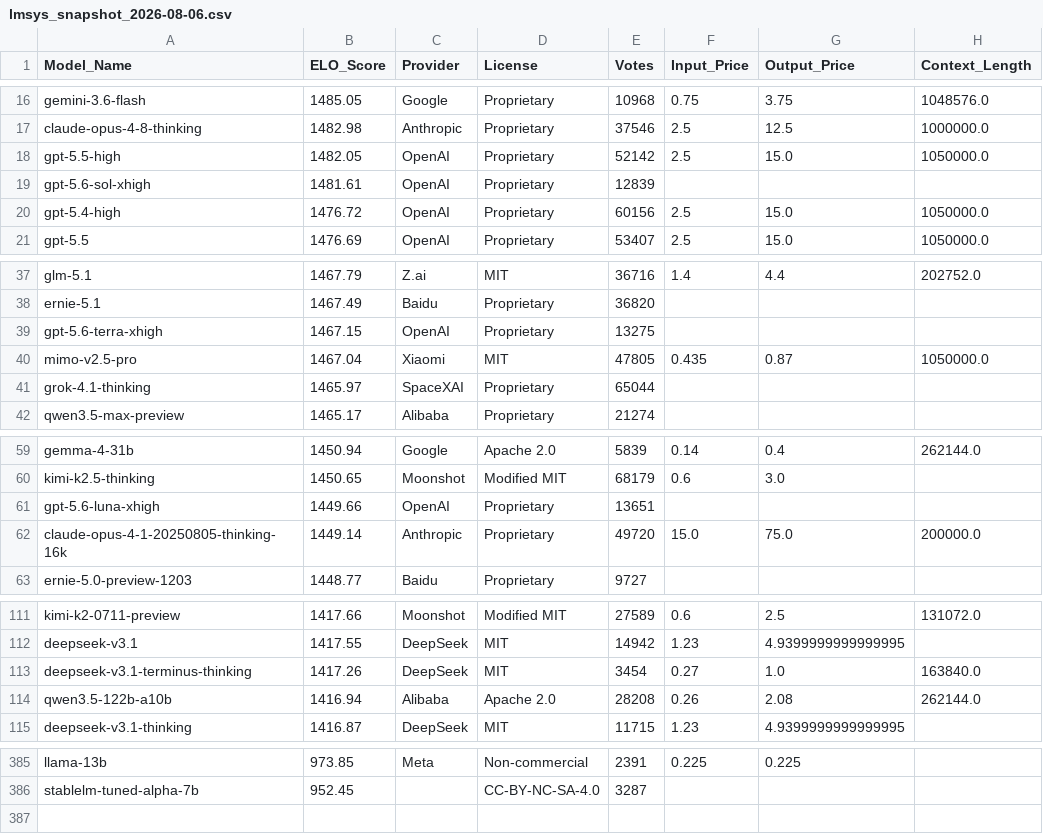
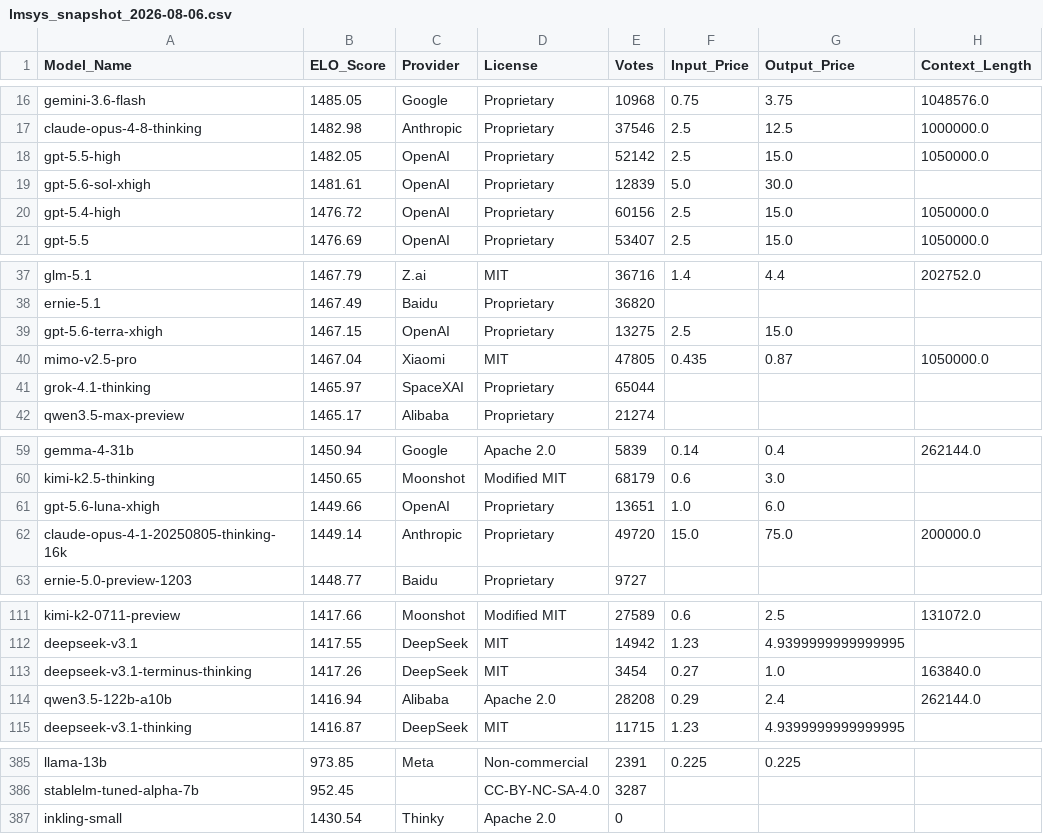
Before and after one commit to kevin-ki/kevin-ki.github.io, a CSV file: data/lmsys_snapshot_2026-08-06.csv, drawn as a sheet; only a part is shown, gaps mark what is left out; the diff covers the shown part only.

```diff
--- a/data/lmsys_snapshot_2026-08-06.csv
+++ b/data/lmsys_snapshot_2026-08-06.csv
@@ -18,3 +18,3 @@ claude-opus-4-8-thinking,1482.98,Anthropic,Proprietary,37546,2.5,12.5,1000000.0
 gpt-5.5-high,1482.05,OpenAI,Proprietary,52142,2.5,15.0,1050000.0
-gpt-5.6-sol-xhigh,1481.61,OpenAI,Proprietary,12839,,,
+gpt-5.6-sol-xhigh,1481.61,OpenAI,Proprietary,12839,5.0,30.0,
 gpt-5.4-high,1476.72,OpenAI,Proprietary,60156,2.5,15.0,1050000.0
@@ -38,3 +38,3 @@ glm-5.1,1467.79,Z.ai,MIT,36716,1.4,4.4,202752.0
 ernie-5.1,1467.49,Baidu,Proprietary,36820,,,
-gpt-5.6-terra-xhigh,1467.15,OpenAI,Proprietary,13275,,,
+gpt-5.6-terra-xhigh,1467.15,OpenAI,Proprietary,13275,2.5,15.0,
 mimo-v2.5-pro,1467.04,Xiaomi,MIT,47805,0.435,0.87,1050000.0
@@ -60,3 +60,3 @@ gemma-4-31b,1450.94,Google,Apache 2.0,5839,0.14,0.4,262144.0
 kimi-k2.5-thinking,1450.65,Moonshot,Modified MIT,68179,0.6,3.0,
-gpt-5.6-luna-xhigh,1449.66,OpenAI,Proprietary,13651,,,
+gpt-5.6-luna-xhigh,1449.66,OpenAI,Proprietary,13651,1.0,6.0,
 claude-opus-4-1-20250805-thinking-16k,1449.14,Anthropic,Proprietary,49720,15.0,75.0,200000.0
@@ -113,3 +113,3 @@ deepseek-v3.1,1417.55,DeepSeek,MIT,14942,1.23,4.9399999999999995,
 deepseek-v3.1-terminus-thinking,1417.26,DeepSeek,MIT,3454,0.27,1.0,163840.0
-qwen3.5-122b-a10b,1416.94,Alibaba,Apache 2.0,28208,0.26,2.08,262144.0
+qwen3.5-122b-a10b,1416.94,Alibaba,Apache 2.0,28208,0.29,2.4,262144.0
 deepseek-v3.1-thinking,1416.87,DeepSeek,MIT,11715,1.23,4.9399999999999995,
@@ -386 +386,2 @@ llama-13b,973.85,Meta,Non-commercial,2391,0.225,0.225,
 stablelm-tuned-alpha-7b,952.45,,CC-BY-NC-SA-4.0,3287,,,
+inkling-small,1430.54,Thinky,Apache 2.0,0,,,
```
Also changed, not shown: 2 edited cells elsewhere in this file.
